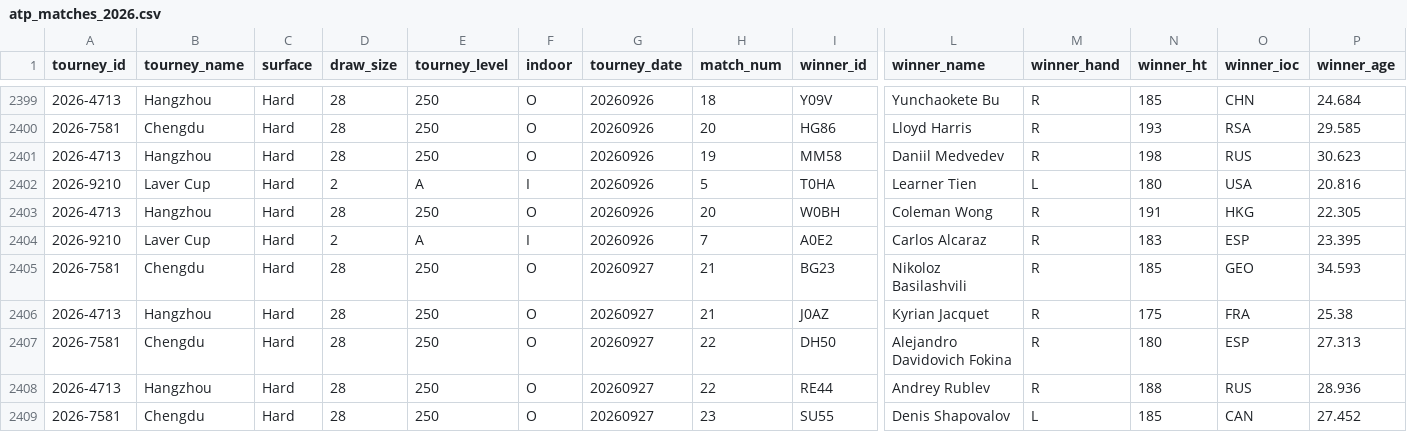
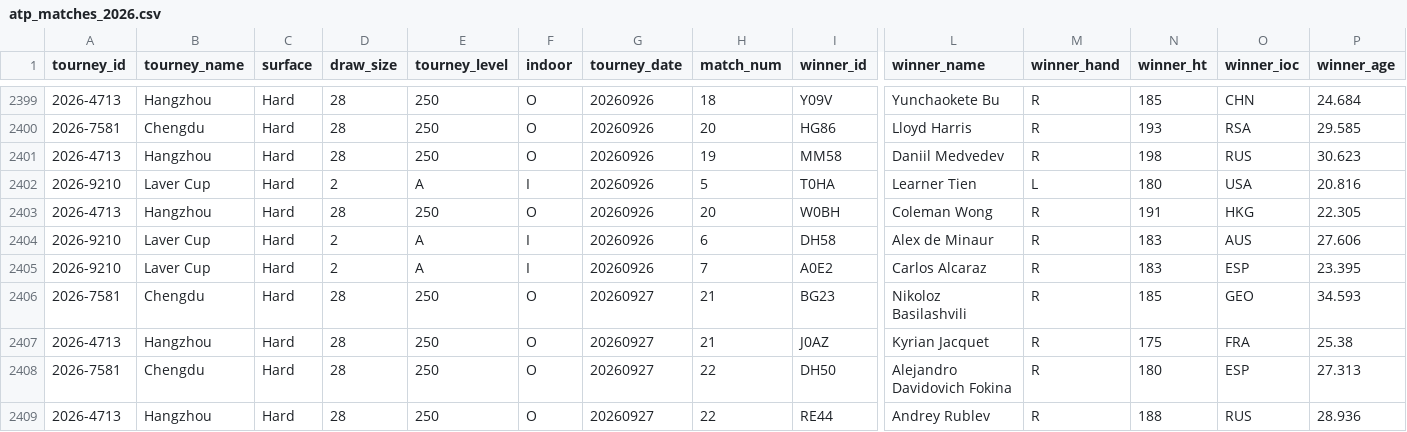
Before and after one commit to nickmac22-ui/Tennis-Data, a CSV file: data/atp_matches_2026.csv, drawn as a sheet; only a part is shown, gaps mark what is left out; the shorter side is filled out with more unchanged rows; rows hold the shown columns only; the diff names each change by its address in the sheet, - before the commit and + after, or states it on an @@ line.

Commit message:
data sync 2026-10-29

```diff
--- a/data/atp_matches_2026.csv
+++ b/data/atp_matches_2026.csv
+row 2404: 2026-9210 | Laver Cup | Hard | 2 | A | I | 20260926 | 6 | DH58 | Alex de Minaur | R | 183 | AUS | 27.606
```
Also changed, not shown: 1 other file.
